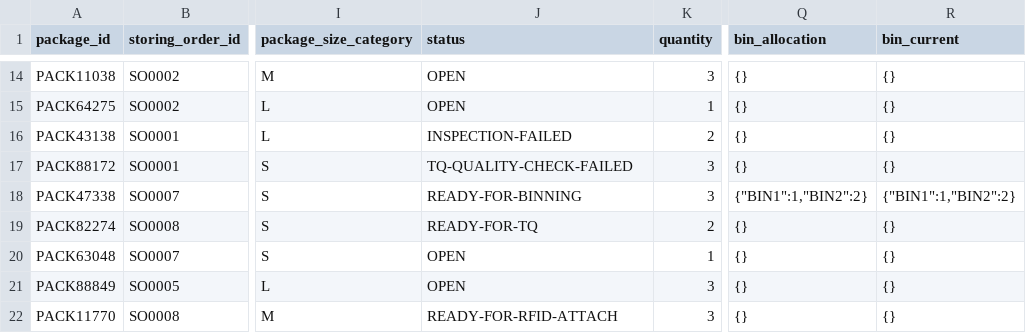
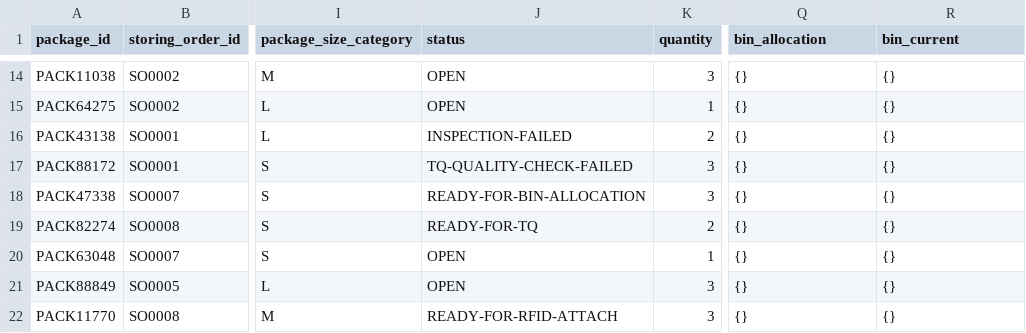
Before and after one commit to cargoops/backend, a CSV file: data/Packages.csv, drawn as a sheet; only a part is shown, gaps mark what is left out; the diff names each change by its address in the sheet, - before the commit and + after, or states it on an @@ line.

Commit message:
modify bin allocation

```diff
--- a/data/Packages.csv
+++ b/data/Packages.csv
-J18 (status): READY-FOR-BINNING
+J18 (status): READY-FOR-BIN-ALLOCATION
-Q18 (bin_allocation): {"BIN1":1,"BIN2":2}
+Q18 (bin_allocation): {}
-R18 (bin_current): {"BIN1":1,"BIN2":2}
+R18 (bin_current): {}
```
Also changed, not shown: 2 other files.
